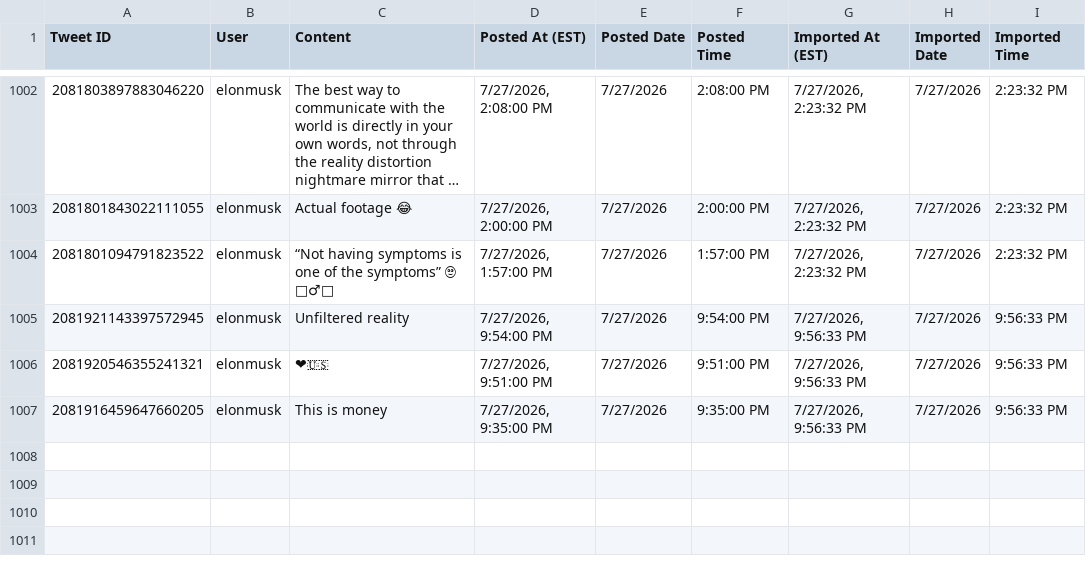
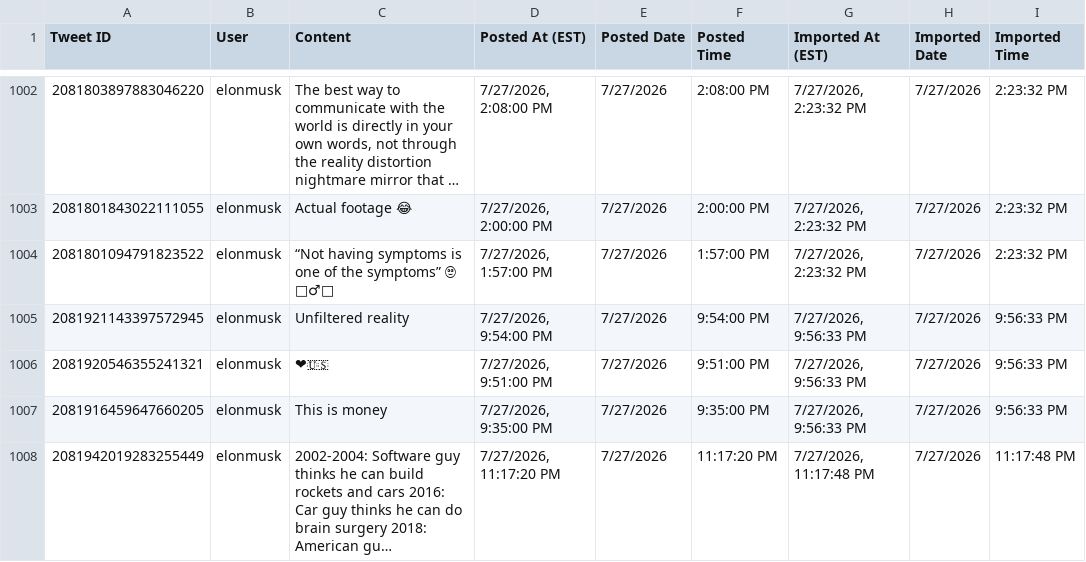
Before and after one commit to chubakalai/elp, a CSV file: data/combined_tweets.csv, drawn as a sheet; only a part is shown, gaps mark what is left out; long unchanged cells end in …; the diff names each change by its address in the sheet, - before the commit and + after, or states it on an @@ line.

Commit message:
elc8 (muskmeter.live): +1 post(s)

```diff
--- a/data/combined_tweets.csv
+++ b/data/combined_tweets.csv
+row 1008: 2081942019283255449 | elonmusk | 2002-2004: Software guy thinks he can build rockets and cars 2016: Car guy thinks he can do brain surgery 2018: American gu… | 7/27/2026, 11:17:20 PM | 7/27/2026 | 11:17:20 PM | 7/27/2026, 11:17:48 PM | 7/27/2026 | 11:17:48 PM
```
